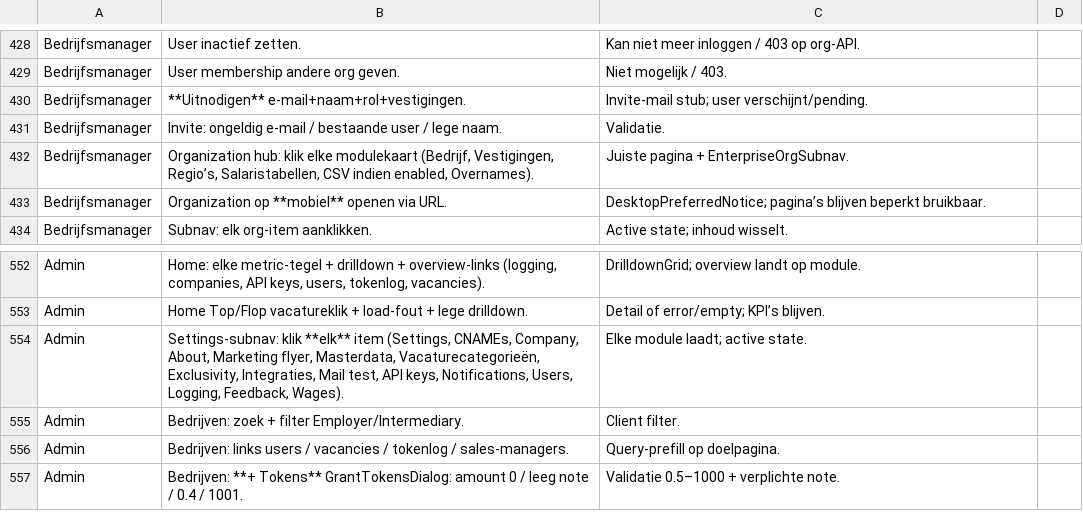
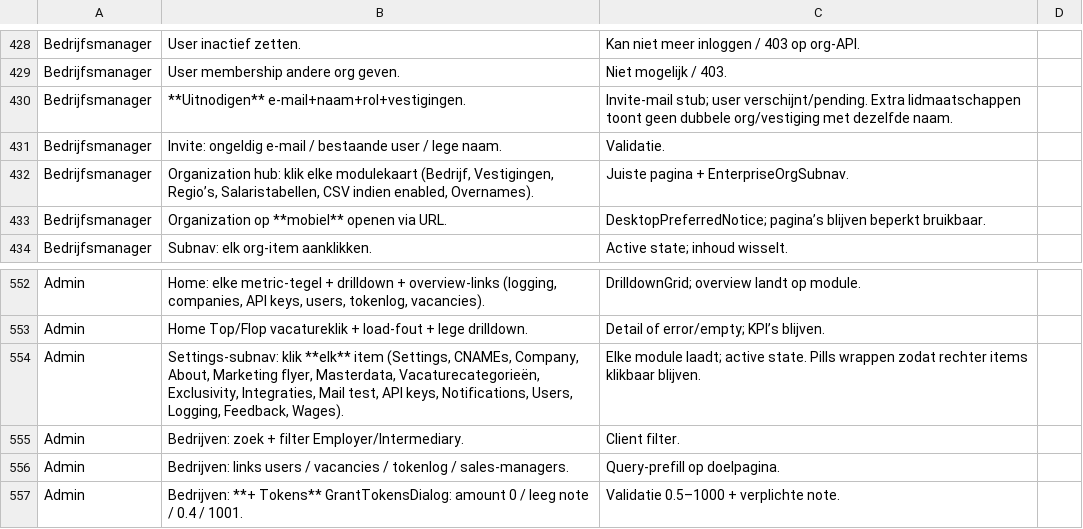
Before and after one commit to dennisbemer1007-pixel/Jobsy, a CSV file: docs/testscenarios-per-rol.csv, drawn as a sheet; only a part is shown, gaps mark what is left out.

```diff
--- a/docs/testscenarios-per-rol.csv
+++ b/docs/testscenarios-per-rol.csv
@@ -429,3 +429,3 @@ Bedrijfsmanager,User inactief zetten.,Kan niet meer inloggen / 403 op org-API.
 Bedrijfsmanager,User membership andere org geven.,Niet mogelijk / 403.
-Bedrijfsmanager,**Uitnodigen** e-mail+naam+rol+vestigingen.,Invite-mail stub; user verschijnt/pending.
+Bedrijfsmanager,**Uitnodigen** e-mail+naam+rol+vestigingen.,Invite-mail stub; user verschijnt/pending. Extra lidmaatschappen toont geen dubbele org/vestiging met dezelfde naam.
 Bedrijfsmanager,Invite: ongeldig e-mail / bestaande user / lege naam.,Validatie.
@@ -553,3 +553,3 @@ Admin,"Home: elke metric-tegel + drilldown + overview-links (logging, companies,
 Admin,Home Top/Flop vacatureklik + load-fout + lege drilldown.,Detail of error/empty; KPI’s blijven.
-Admin,"Settings-subnav: klik **elk** item (Settings, CNAMEs, Company, About, Marketing flyer, Masterdata, Vacaturecategorieën, Exclusivity, Integraties, Mail test, API keys, Notifications, Users, Logging, Feedback, Wages).",Elke module laadt; active state.
+Admin,"Settings-subnav: klik **elk** item (Settings, CNAMEs, Company, About, Marketing flyer, Masterdata, Vacaturecategorieën, Exclusivity, Integraties, Mail test, API keys, Notifications, Users, Logging, Feedback, Wages).","Elke module laadt; active state. Pills wrappen zodat rechter items klikbaar blijven."
 Admin,Bedrijven: zoek + filter Employer/Intermediary.,Client filter.
```
Also changed, not shown: 2 other files.
